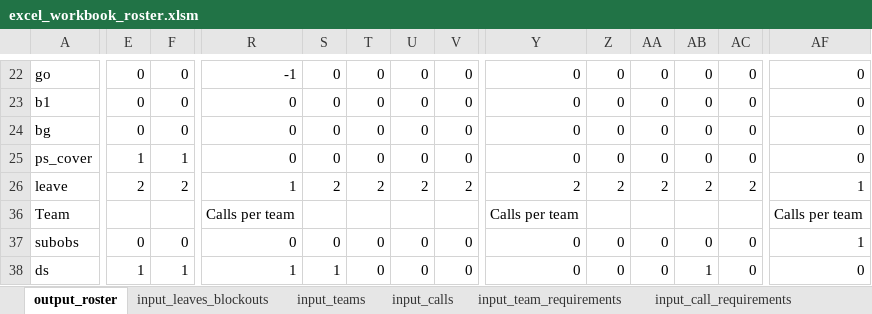
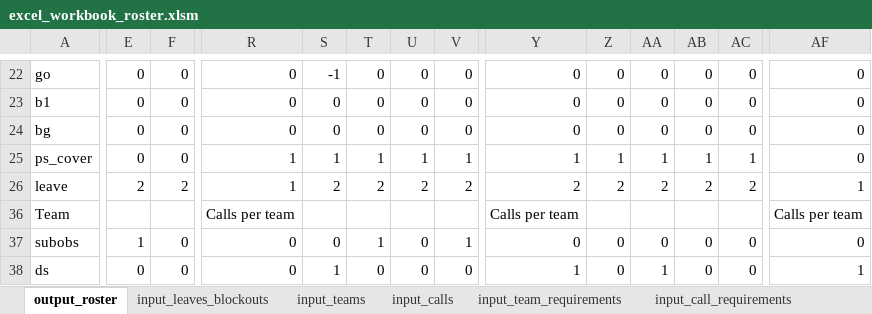
Before and after one commit to txuyuan/CallScheduler, an Excel workbook: excel_workbook_roster.xlsm, sheet output_roster, drawn as a sheet; only a part is shown, gaps mark what is left out; values as stored, in another font and other column widths than the file's, no cell formats; charts and pictures and conditional formats not drawn; the diff covers the shown part only; the diff names each change by its address in the sheet, - before the commit and + after, or states it on an @@ line.

```diff
--- a/excel_workbook_roster.xlsm (sheet output_roster)
+++ b/excel_workbook_roster.xlsm (sheet output_roster)
-R22: -1
+R22: 0
-S22: 0
+S22: -1
-E25: 1
+E25: 0
-F25: 1
+F25: 0
-R25: 0
+R25: 1
-S25: 0
+S25: 1
-T25: 0
+T25: 1
-U25: 0
+U25: 1
-V25: 0
+V25: 1
-Y25: 0
+Y25: 1
-Z25: 0
+Z25: 1
-AA25: 0
+AA25: 1
-AB25: 0
+AB25: 1
-AC25: 0
+AC25: 1
-E37: 0
+E37: 1
-T37: 0
+T37: 1
-V37: 0
+V37: 1
-AF37: 1
+AF37: 0
-E38: 1
+E38: 0
-F38: 1
+F38: 0
-R38: 1
+R38: 0
-Y38: 0
+Y38: 1
-AA38: 0
+AA38: 1
-AB38: 1
+AB38: 0
-AF38: 0
+AF38: 1
```
Also changed, not shown: 8 added rows, 8 removed rows and 84 edited cells elsewhere in this sheet, sheet input_calls, cell formats, charts or pictures, 3 other files.
